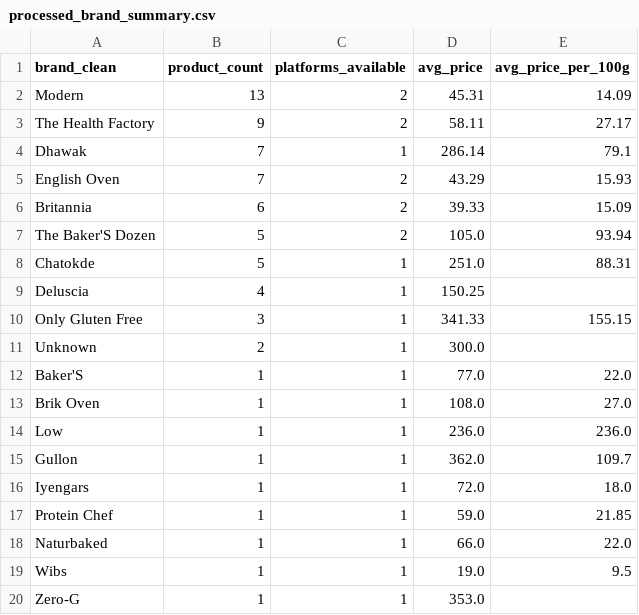
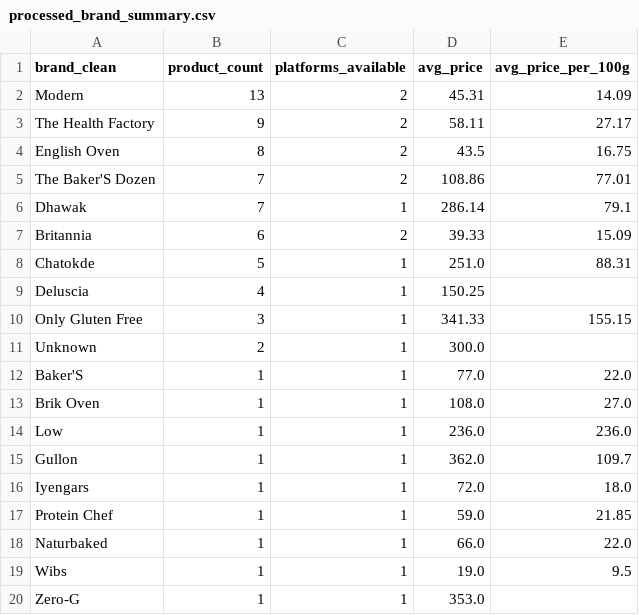
Before and after one commit to Jenisa-Merlin/Q-Commerce_Price_Comparison, a CSV file: data/processed_brand_summary.csv, drawn as a sheet.

```diff
--- a/data/processed_brand_summary.csv
+++ b/data/processed_brand_summary.csv
@@ -3,6 +3,6 @@ Modern,13,2,45.31,14.09
 The Health Factory,9,2,58.11,27.17
+English Oven,8,2,43.5,16.75
+The Baker'S Dozen,7,2,108.86,77.01
 Dhawak,7,1,286.14,79.1
-English Oven,7,2,43.29,15.93
 Britannia,6,2,39.33,15.09
-The Baker'S Dozen,5,2,105.0,93.94
 Chatokde,5,1,251.0,88.31
```
Also changed, not shown: data/bread_products.csv, data/processed_platform_summary.csv, 1 other file.
